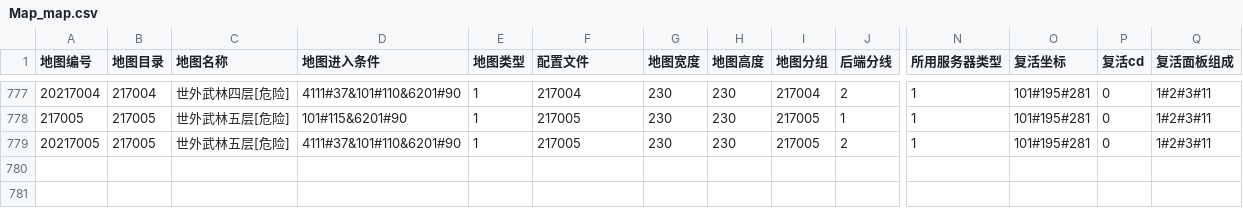
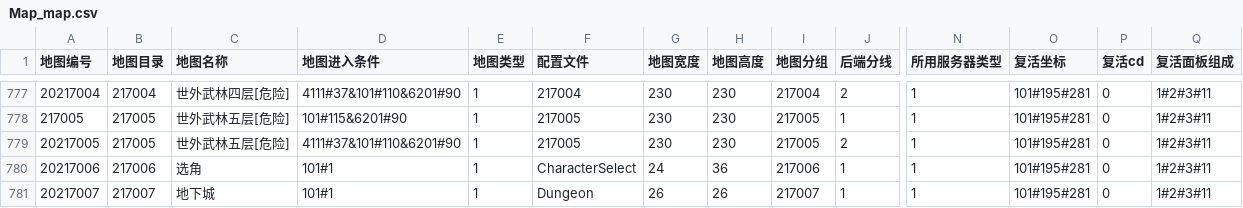
Before and after one commit to yeluozhishi/my-game-server, a CSV file: config/src/main/config/zh_CN/Map_map.csv, drawn as a sheet; only a part is shown, gaps mark what is left out; rows hold the shown columns only; the diff names each change by its address in the sheet, - before the commit and + after, or states it on an @@ line.

```diff
--- a/config/src/main/config/zh_CN/Map_map.csv
+++ b/config/src/main/config/zh_CN/Map_map.csv
+row 780: 20217006 | 217006 | 选角 | 101#1 | 1 | CharacterSelect | 24 | 36 | 217006 | 1 | 1 | 101#195#281 | 0 | 1#2#3#11
+row 781: 20217007 | 217007 | 地下城 | 101#1 | 1 | Dungeon | 26 | 26 | 217007 | 1 | 1 | 101#195#281 | 0 | 1#2#3#11
```
Also changed, not shown: 47 other files.
